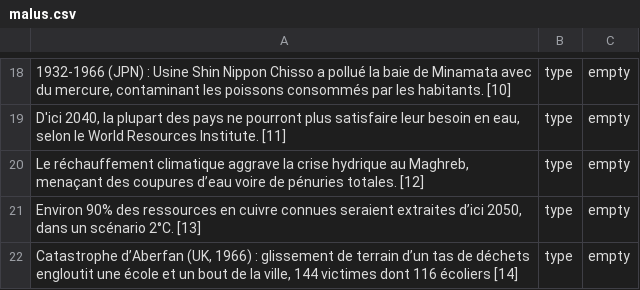
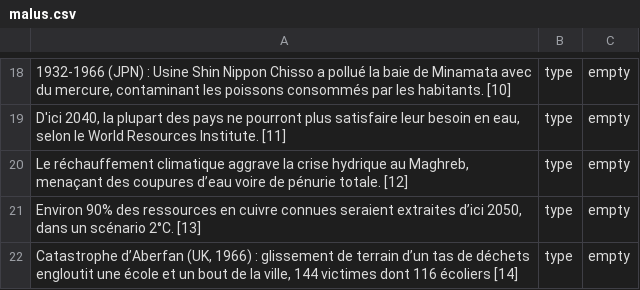
Before and after one commit to inrialearninglab/PhoneImpact, a CSV file: data/csv/malus.csv, drawn as a sheet; only a part is shown, gaps mark what is left out; the diff names each change by its address in the sheet, - before the commit and + after, or states it on an @@ line.

Commit message:
typo
1er push de Madeline

```diff
--- a/data/csv/malus.csv
+++ b/data/csv/malus.csv
-A20: …voire de pénuries totales. [12]
+A20: …voire de pénurie totale. [12]
```
Also changed, not shown: 1 other file.
